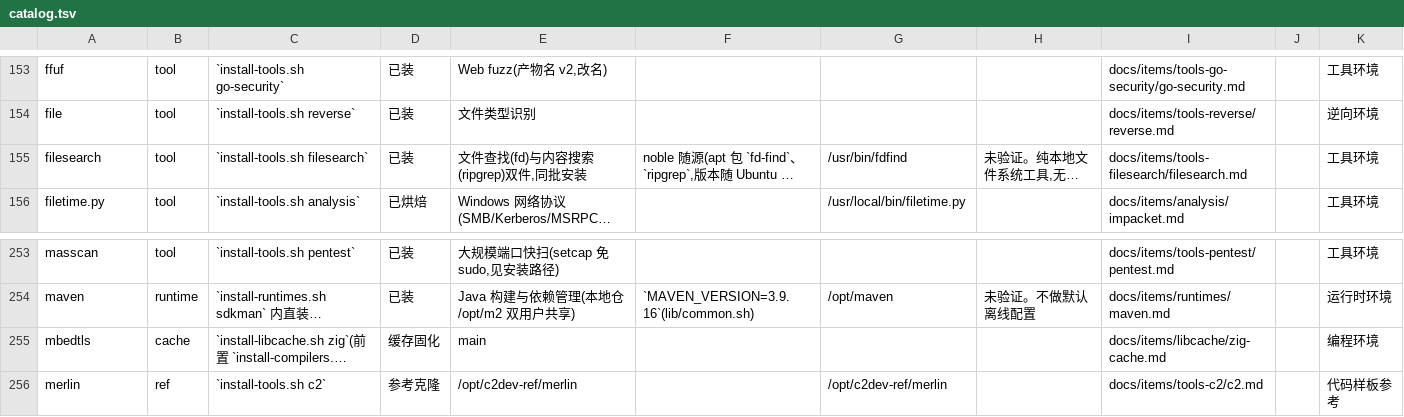
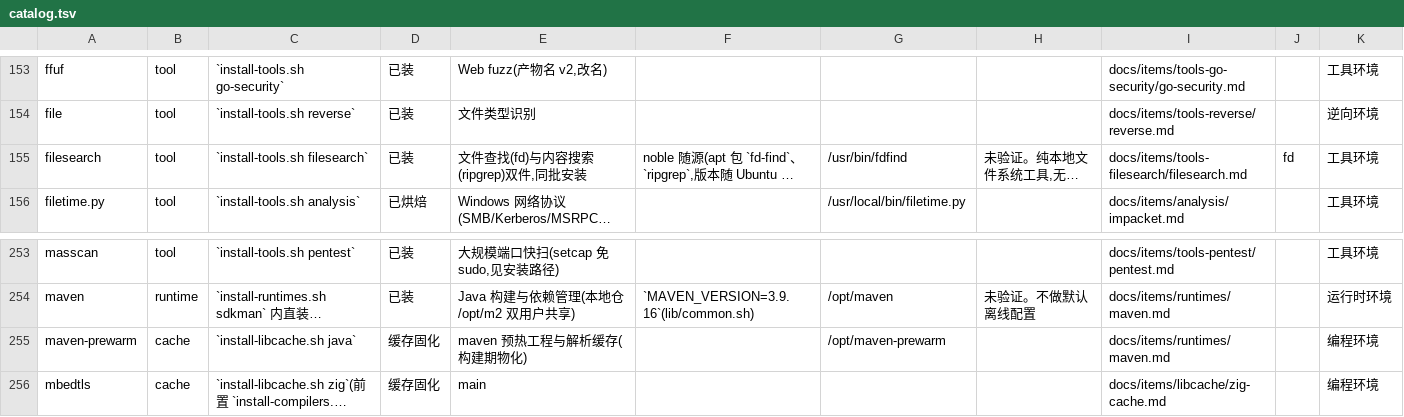
Before and after one commit to raystyle/pi-rs-runtime, a TSV file: scripts/ctl/data/catalog.tsv, drawn as a sheet; only a part is shown, gaps mark what is left out; the shorter side is filled out with more unchanged rows; long unchanged cells end in …; the diff names each change by its address in the sheet, - before the commit and + after, or states it on an @@ line.

```diff
--- a/scripts/ctl/data/catalog.tsv
+++ b/scripts/ctl/data/catalog.tsv
-J155: (empty)
+J155: fd
+row 255: maven-prewarm | cache | `install-libcache.sh java` | 缓存固化 | maven 预热工程与解析缓存(构建期物化) |  | /opt/maven-prewarm |  | docs/items/runtimes/maven.md |  | 编程环境
```
Also changed, not shown: 4 other files.
